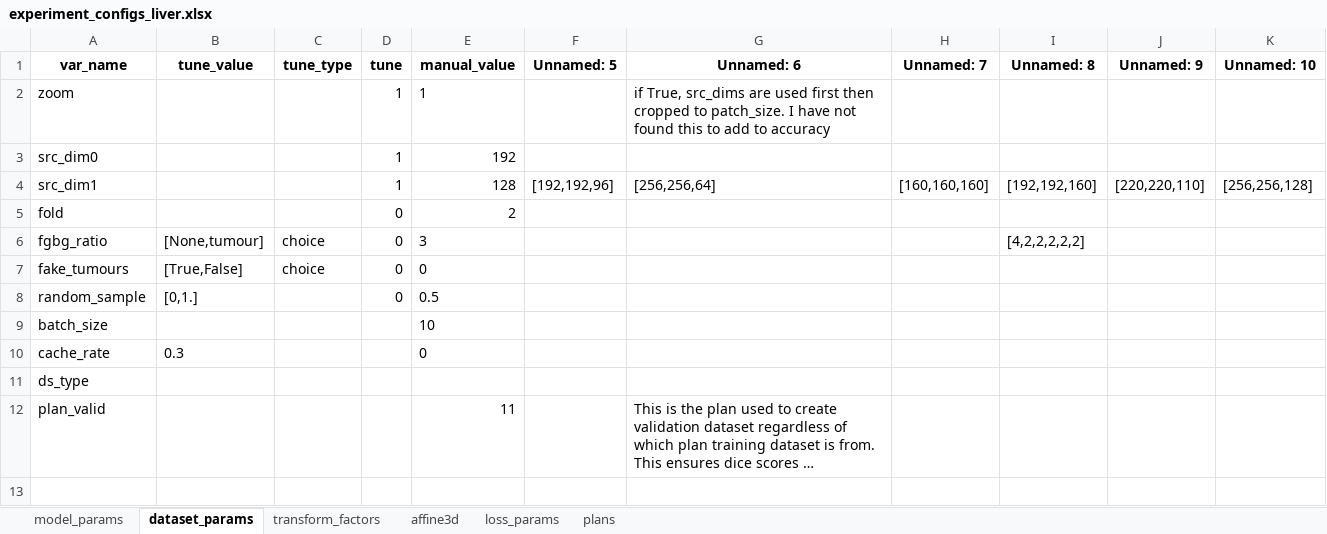
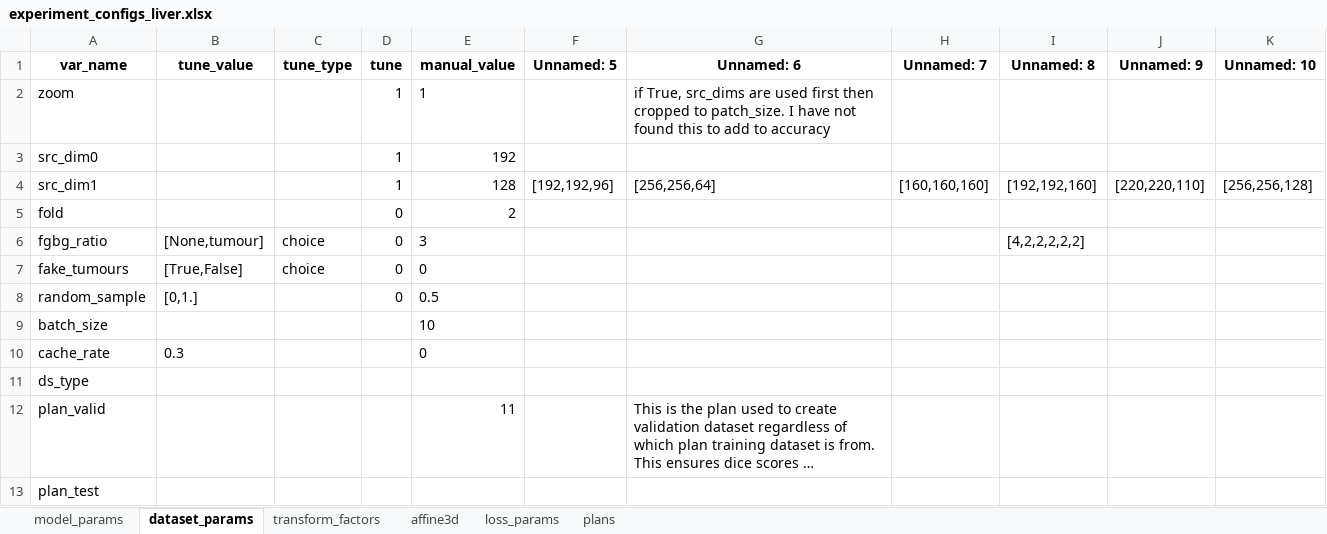
Before and after one commit to drusmanbashir/fran, an Excel workbook: configurations/experiment_configs_liver.xlsx, sheet dataset_params, drawn as a sheet; long unchanged cells end in …; values as stored, in another font and other column widths than the file's, no borders; the diff names each change by its address in the sheet, - before the commit and + after, or states it on an @@ line.

```diff
--- a/configurations/experiment_configs_liver.xlsx (sheet dataset_params)
+++ b/configurations/experiment_configs_liver.xlsx (sheet dataset_params)
+row 13: plan_test
```
Also changed, not shown: configurations/experiment_configs_totalseg.xlsx, 4 other files.
